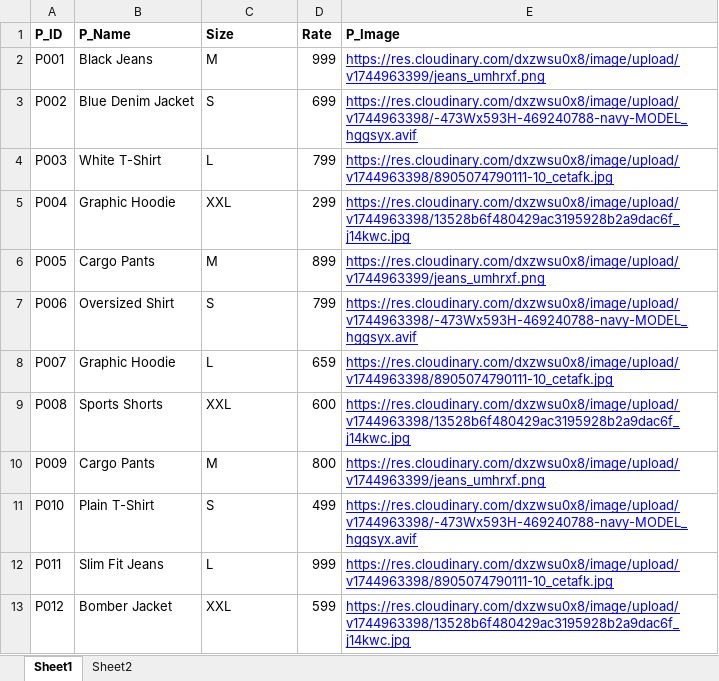
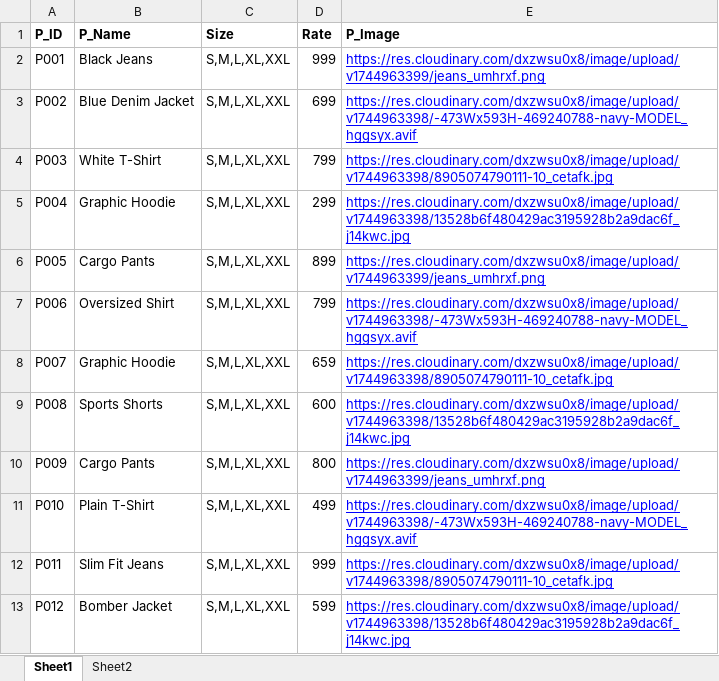
Before and after one commit to govindkrishna03/tivrax_ecom, an Excel workbook: public/Product_details.xlsx, sheet Sheet1, drawn as a sheet; values as stored, in another font and other column widths than the file's, no borders; charts and pictures not drawn; the diff names each change by its address in the sheet, - before the commit and + after, or states it on an @@ line.

```diff
--- a/public/Product_details.xlsx (sheet Sheet1)
+++ b/public/Product_details.xlsx (sheet Sheet1)
-C2 (Size): M
+C2 (Size): S,M,L,XL,XXL
-C3 (Size): S
+C3 (Size): S,M,L,XL,XXL
-C4 (Size): L
+C4 (Size): S,M,L,XL,XXL
-C5 (Size): XXL
+C5 (Size): S,M,L,XL,XXL
-C6 (Size): M
+C6 (Size): S,M,L,XL,XXL
-C7 (Size): S
+C7 (Size): S,M,L,XL,XXL
-C8 (Size): L
+C8 (Size): S,M,L,XL,XXL
-C9 (Size): XXL
+C9 (Size): S,M,L,XL,XXL
-C10 (Size): M
+C10 (Size): S,M,L,XL,XXL
-C11 (Size): S
+C11 (Size): S,M,L,XL,XXL
-C12 (Size): L
+C12 (Size): S,M,L,XL,XXL
-C13 (Size): XXL
+C13 (Size): S,M,L,XL,XXL
```
Also changed, not shown: 5 other files.
